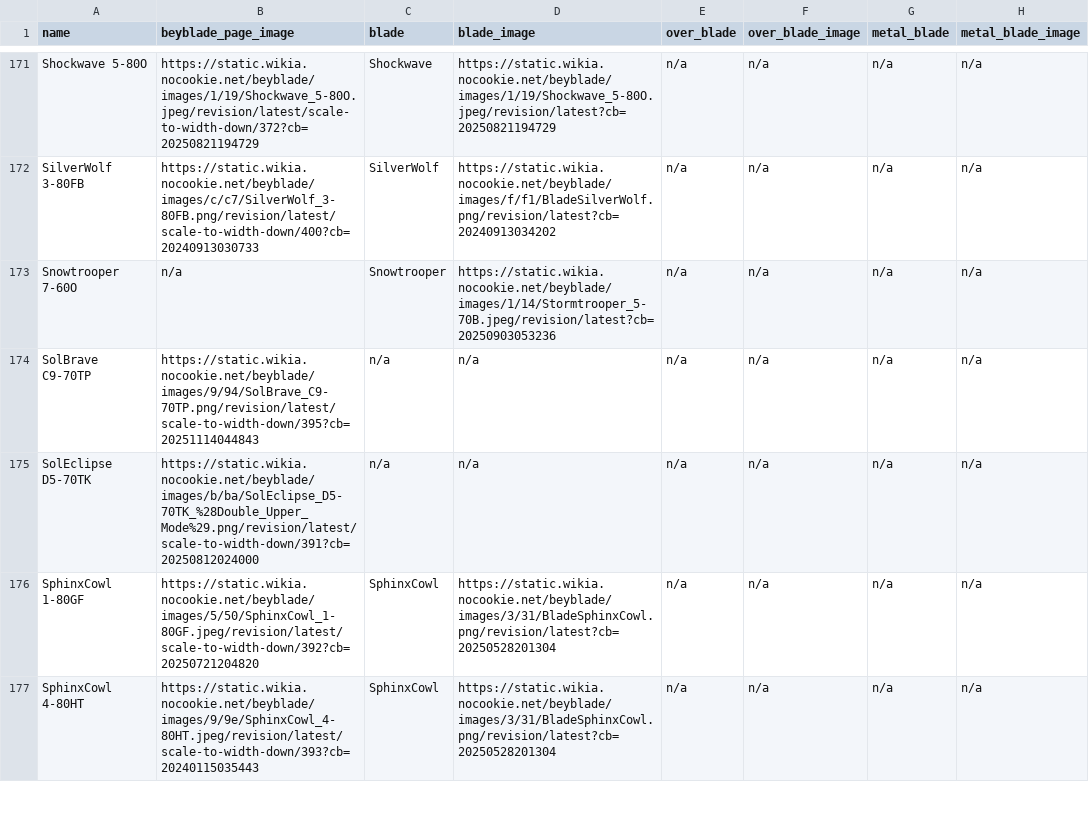
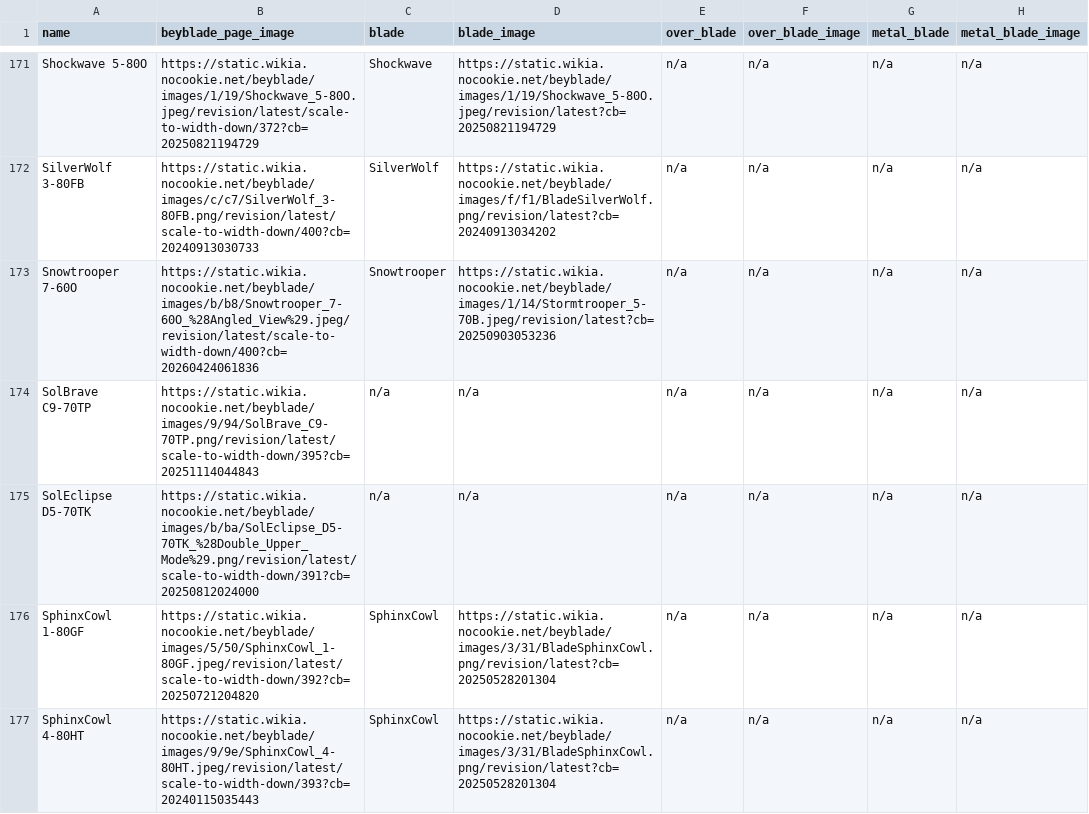
Before and after one commit to OneDime/Software-Beyblade, a CSV file: beyblade_x.csv, drawn as a sheet; only a part is shown, gaps mark what is left out; the diff names each change by its address in the sheet, - before the commit and + after, or states it on an @@ line.

```diff
--- a/beyblade_x.csv
+++ b/beyblade_x.csv
-B173 (beyblade_page_image): n/a
+B173 (beyblade_page_image): https://static.wikia.nocookie.net/beyblade/images/b/b8/Snowtrooper_7-60O_%28Angled_View%29.jpeg/revision/latest/scale-to-width-down/400?cb=20260424061836
```
Also changed, not shown: 1 other file.
